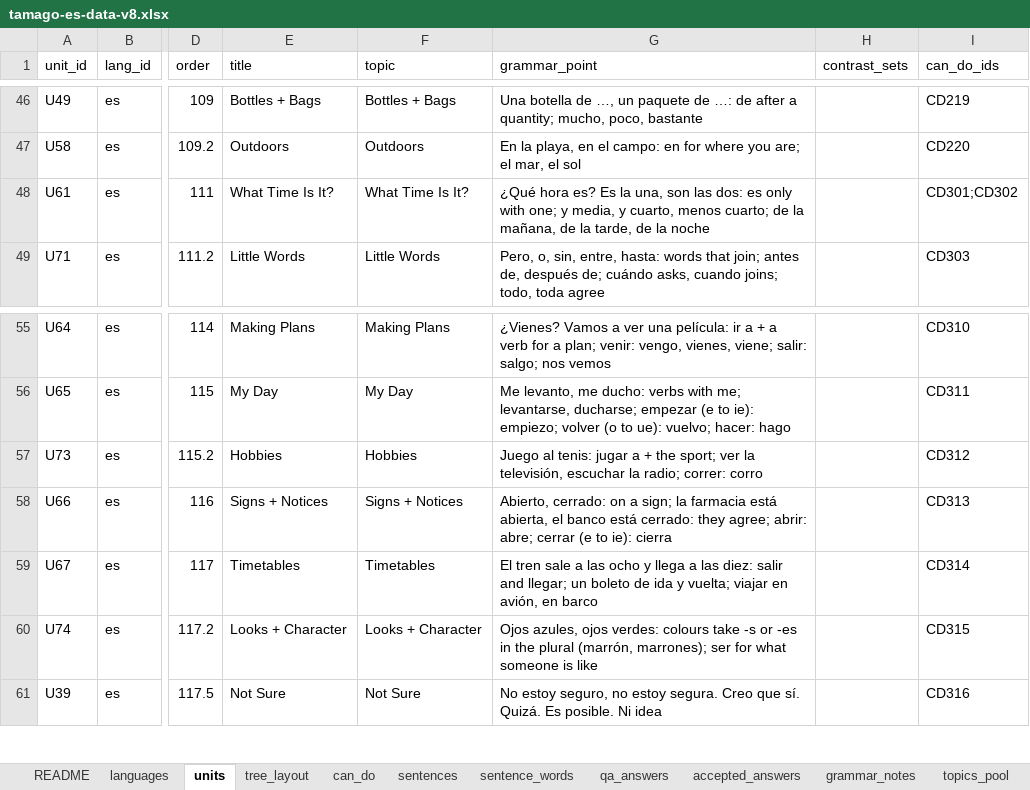
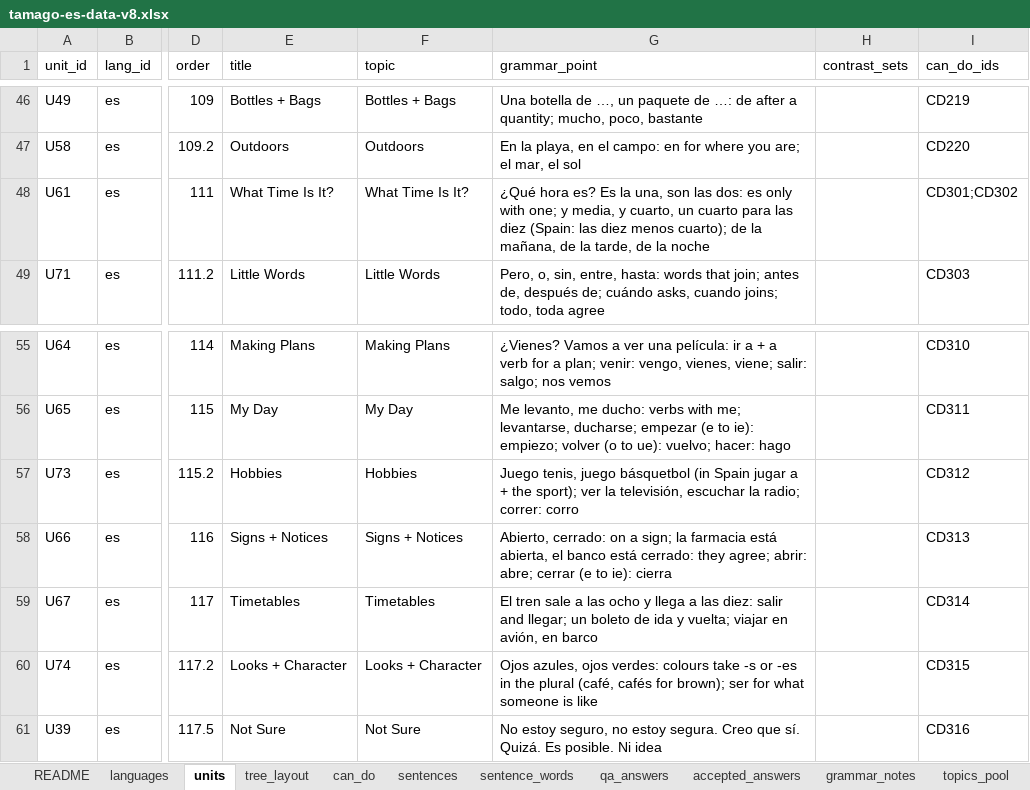
Before and after one commit to dgbenner/tamago, an Excel workbook: _source/tamago-es-data-v8.xlsx, sheet units, drawn as a sheet; only a part is shown, gaps mark what is left out; values as stored, in another font and other column widths than the file's, no borders; the diff names each change by its address in the sheet, - before the commit and + after, or states it on an @@ line.

```diff
--- a/_source/tamago-es-data-v8.xlsx (sheet units)
+++ b/_source/tamago-es-data-v8.xlsx (sheet units)
-G48 (grammar_point): …y cuarto, menos cuarto; de la…
+G48 (grammar_point): …y cuarto, un cuarto para las diez (Spain: las diez menos cuarto); de la…
-G57 (grammar_point): Juego al tenis: jugar a + the sport; ver la…
+G57 (grammar_point): Juego tenis, juego básquetbol (in Spain jugar a + the sport); ver la…
-G60 (grammar_point): …the plural (marrón, marrones); ser for…
+G60 (grammar_point): …the plural (café, cafés for brown); ser for…
```
Also changed, not shown: sheet words, sheet a1_listen, sheet a1_texts, _source/tamago-es-data-v9.xlsx, 39 other files.
